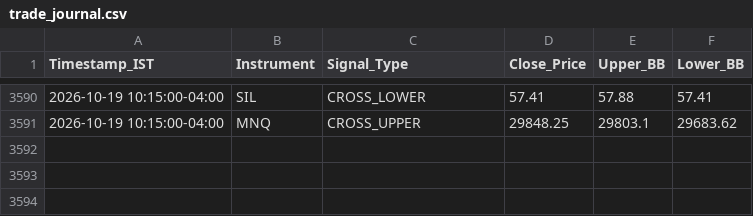
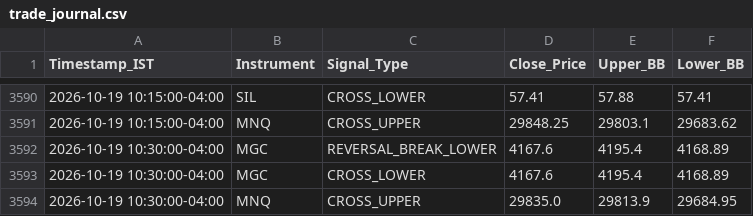
Before and after one commit to RohithBasha/Lucid-alters, a CSV file: trade_journal.csv, drawn as a sheet; only a part is shown, gaps mark what is left out; the diff names each change by its address in the sheet, - before the commit and + after, or states it on an @@ line.

```diff
--- a/trade_journal.csv
+++ b/trade_journal.csv
+row 3592: 2026-10-19 10:30:00-04:00 | MGC | REVERSAL_BREAK_LOWER | 4167.6 | 4195.4 | 4168.89
+row 3593: 2026-10-19 10:30:00-04:00 | MGC | CROSS_LOWER | 4167.6 | 4195.4 | 4168.89
+row 3594: 2026-10-19 10:30:00-04:00 | MNQ | CROSS_UPPER | 29835.0 | 29813.9 | 29684.95
```
Also changed, not shown: 1 other file.
